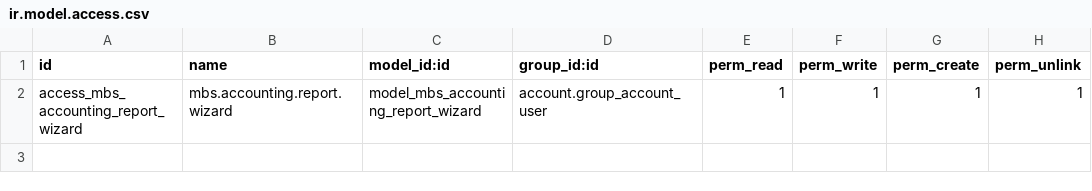
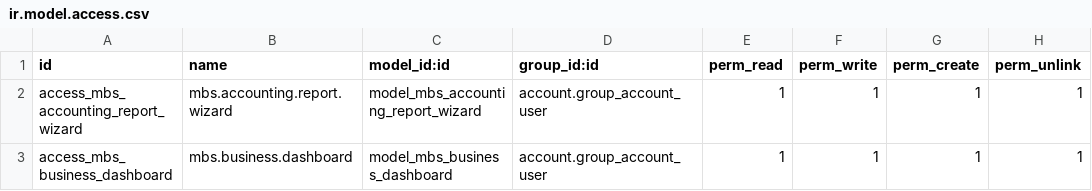
Before and after one commit to PRINCESOON2021/Morocco-Business-Suite, a CSV file: addons/mbs_accounting/security/ir.model.access.csv, drawn as a sheet; the diff names each change by its address in the sheet, - before the commit and + after, or states it on an @@ line.

Commit message:
chore(accounting): grant dashboard access

```diff
--- a/addons/mbs_accounting/security/ir.model.access.csv
+++ b/addons/mbs_accounting/security/ir.model.access.csv
+row 3: access_mbs_business_dashboard | mbs.business.dashboard | model_mbs_business_dashboard | account.group_account_user | 1 | 1 | 1 | 1
```
